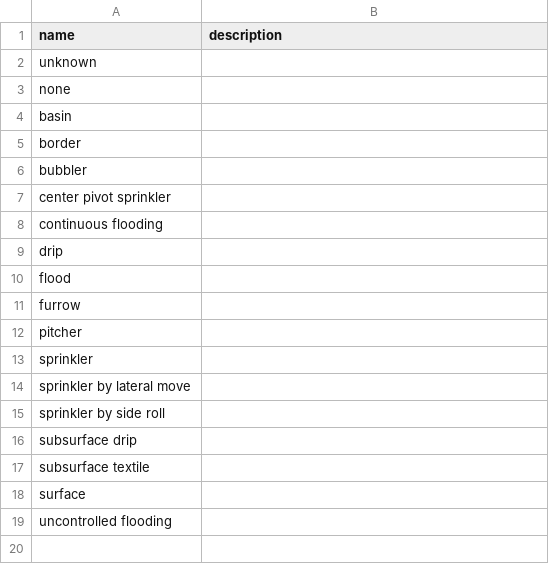
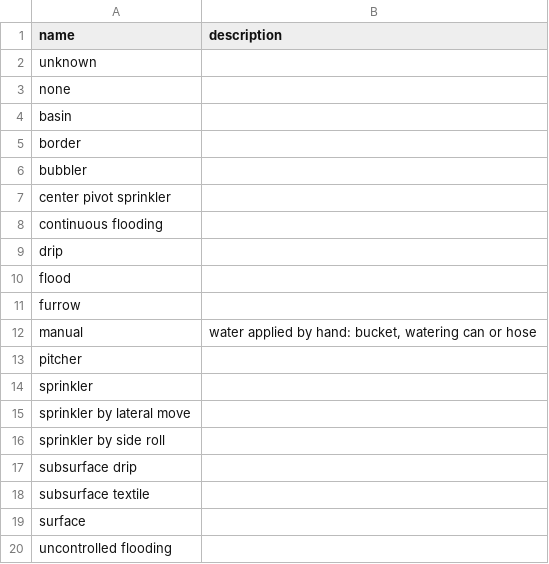
Before and after one commit to controvoc/terminag, a CSV file: values/values_irrigation.csv, drawn as a sheet; the diff names each change by its address in the sheet, - before the commit and + after, or states it on an @@ line.

Commit message:
Add manual irrigation method to values_irrigation.csv

```diff
--- a/values/values_irrigation.csv
+++ b/values/values_irrigation.csv
+row 12: manual | water applied by hand: bucket, watering can or hose
```
